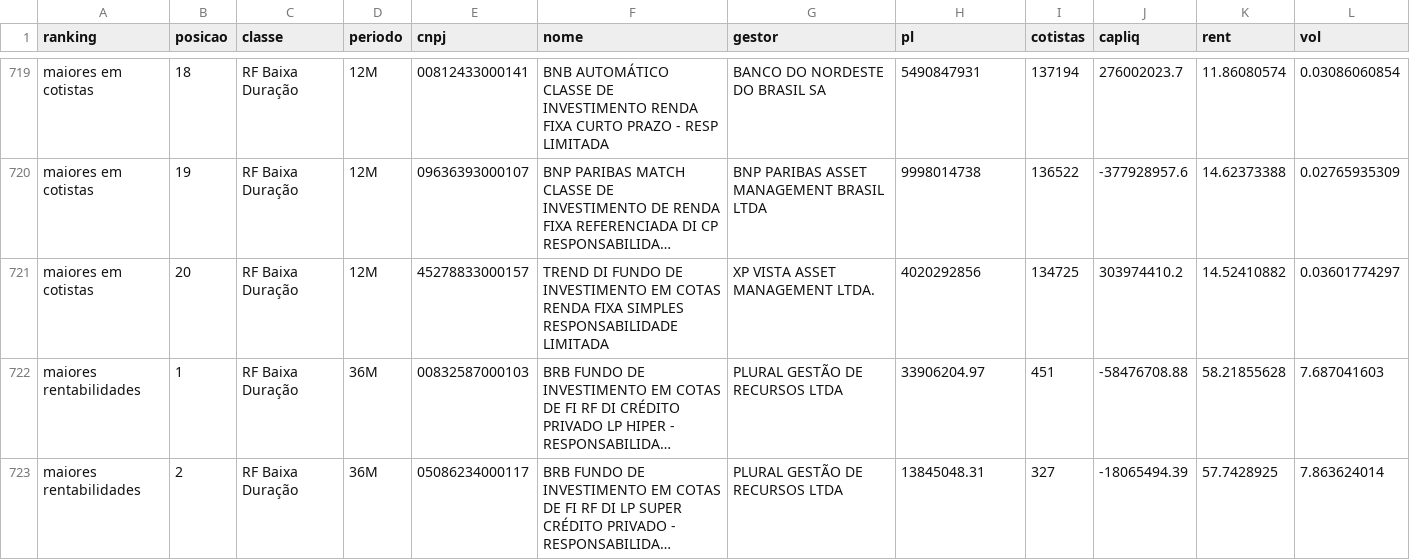
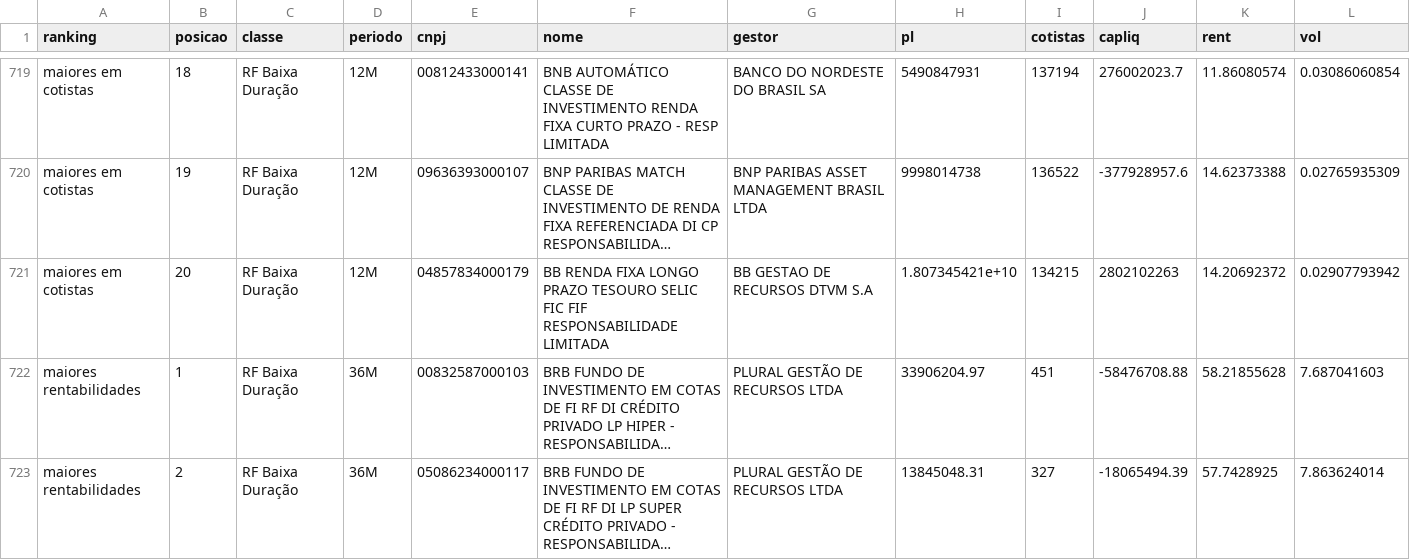
Before and after one commit to Fndoreis/RaioX_Painel, a CSV file: dados/2026-02/rankings.csv, drawn as a sheet; only a part is shown, gaps mark what is left out; long unchanged cells end in …; the diff covers the shown part only; the diff names each change by its address in the sheet, - before the commit and + after, or states it on an @@ line.

```diff
--- a/dados/2026-02/rankings.csv
+++ b/dados/2026-02/rankings.csv
-E721 (cnpj): 45278833000157
+E721 (cnpj): 04857834000179
-F721 (nome): TREND DI FUNDO DE INVESTIMENTO EM COTAS RENDA FIXA SIMPLES RESPONSABILIDADE LIMITADA
+F721 (nome): BB RENDA FIXA LONGO PRAZO TESOURO SELIC FIC FIF RESPONSABILIDADE LIMITADA
-G721 (gestor): XP VISTA ASSET MANAGEMENT LTDA.
+G721 (gestor): BB GESTAO DE RECURSOS DTVM S.A
-H721 (pl): 4020292856
+H721 (pl): 1.807345421e+10
-I721 (cotistas): 134725
+I721 (cotistas): 134215
-J721 (capliq): 303974410.2
+J721 (capliq): 2802102263
-K721 (rent): 14.52410882
+K721 (rent): 14.20692372
-L721 (vol): 0.03601774297
+L721 (vol): 0.02907793942
```
Also changed, not shown: 24 edited cells elsewhere in this file, dados/2026-02/indicadores.csv, dados/2026-03/indicadores.csv, 21 other files.
